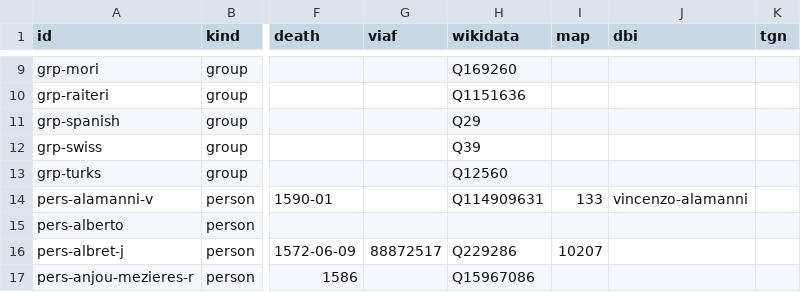
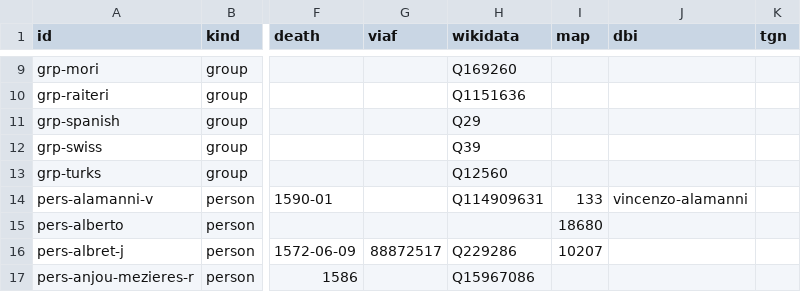
Before and after one commit to Pantagrueliste/CavrianaCorr_FrontEnd, a CSV file: static/authorities.csv, drawn as a sheet; only a part is shown, gaps mark what is left out; the diff names each change by its address in the sheet, - before the commit and + after, or states it on an @@ line.

```diff
--- a/static/authorities.csv
+++ b/static/authorities.csv
-I15 (map): (empty)
+I15 (map): 18680
```
Also changed, not shown: 1 other file.
